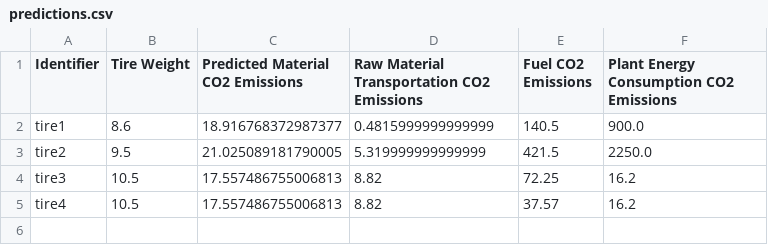
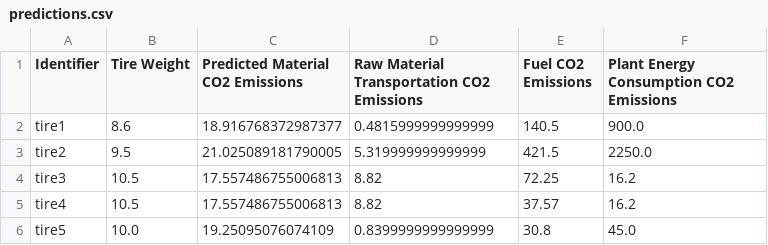
Before and after one commit to Tamizh-me/Techgium, a CSV file: predictions.csv, drawn as a sheet; the diff names each change by its address in the sheet, - before the commit and + after, or states it on an @@ line.

```diff
--- a/predictions.csv
+++ b/predictions.csv
+row 6: tire5 | 10.0 | 19.25095076074109 | 0.8399999999999999 | 30.8 | 45.0
```
Also changed, not shown: 3 other files.
